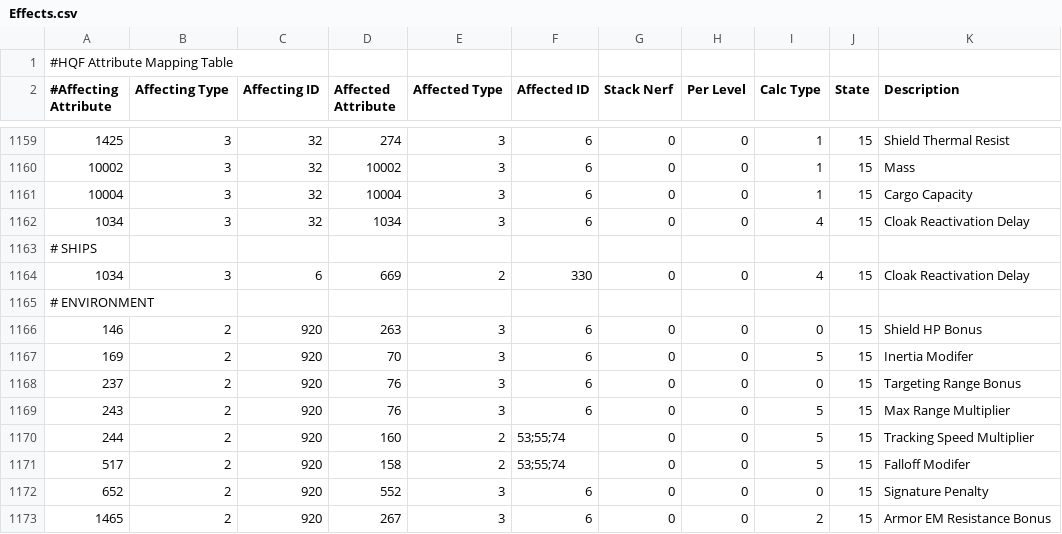
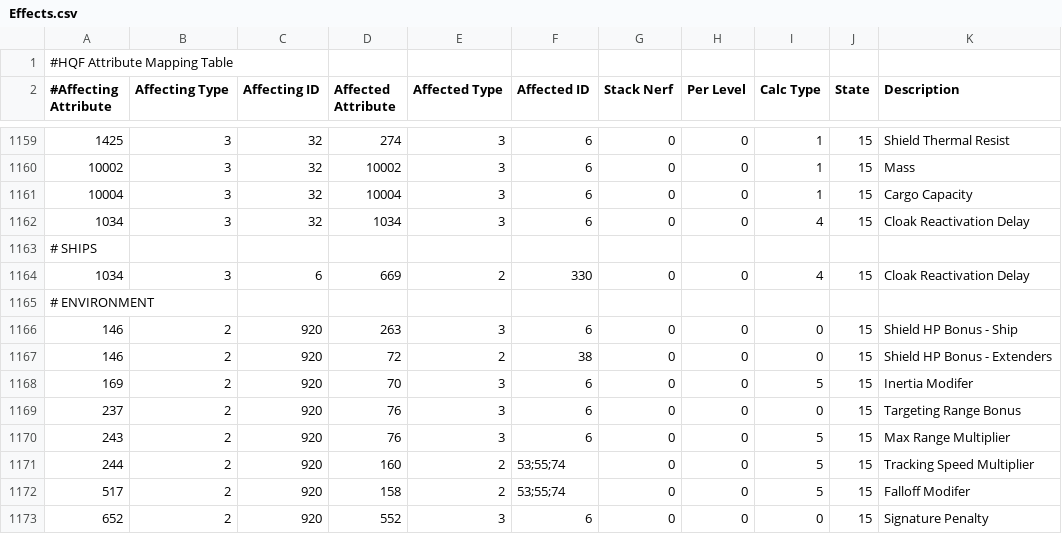
Before and after one commit to kmainyu/EveHQ, a CSV file: EveHQ.HQF/Resources/Effects.csv, drawn as a sheet; only a part is shown, gaps mark what is left out; the shorter side is filled out with more unchanged rows.

Commit message:
02/11/2009 ---------- - HQF: Fixed WH Effects on shield HP not applying to shield extenders

```diff
--- a/EveHQ.HQF/Resources/Effects.csv
+++ b/EveHQ.HQF/Resources/Effects.csv
@@ -1165,3 +1165,4 @@
 # ENVIRONMENT,,,,,,,,,,
-146,2,920,263,3,6,0,0,0,15,Shield HP Bonus
+146,2,920,263,3,6,0,0,0,15,Shield HP Bonus - Ship
+146,2,920,72,2,38,0,0,0,15,Shield HP Bonus - Extenders
 169,2,920,70,3,6,0,0,5,15,Inertia Modifer
```
Also changed, not shown: 1 other file.
